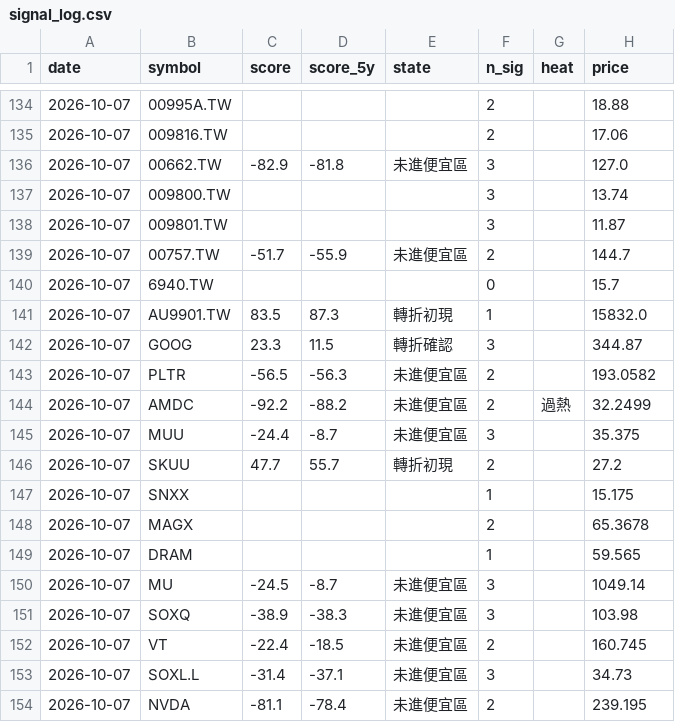
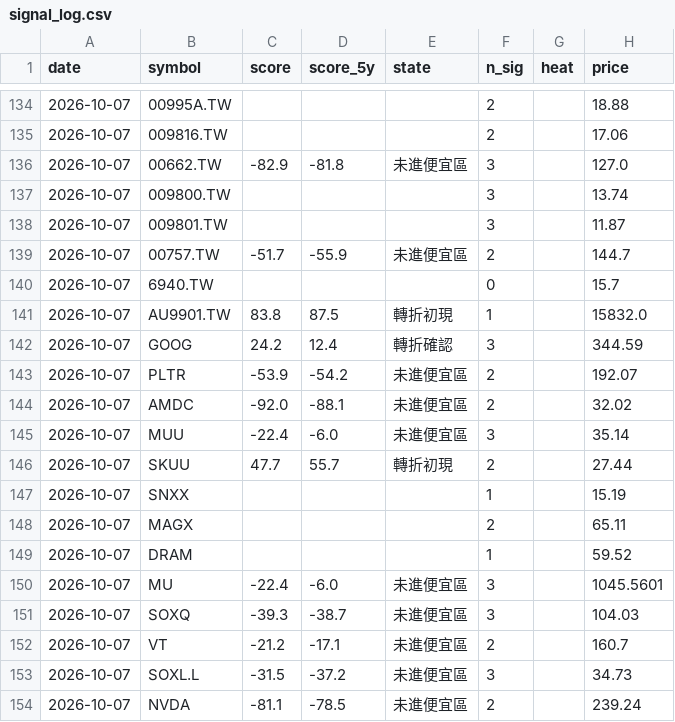
Before and after one commit to BeckWang888/cheap-dashboard, a CSV file: state/signal_log.csv, drawn as a sheet; only a part is shown, gaps mark what is left out; the diff covers the shown part only.

```diff
--- a/state/signal_log.csv
+++ b/state/signal_log.csv
@@ -140,15 +140,15 @@ date,symbol,score,score_5y,state,n_sig,heat,price
 2026-10-07,6940.TW,,,,0,,15.7
-2026-10-07,AU9901.TW,83.5,87.3,轉折初現,1,,15832.0
-2026-10-07,GOOG,23.3,11.5,轉折確認,3,,344.87
-2026-10-07,PLTR,-56.5,-56.3,未進便宜區,2,,193.0582
-2026-10-07,AMDC,-92.2,-88.2,未進便宜區,2,過熱,32.2499
-2026-10-07,MUU,-24.4,-8.7,未進便宜區,3,,35.375
-2026-10-07,SKUU,47.7,55.7,轉折初現,2,,27.2
-2026-10-07,SNXX,,,,1,,15.175
-2026-10-07,MAGX,,,,2,,65.3678
-2026-10-07,DRAM,,,,1,,59.565
-2026-10-07,MU,-24.5,-8.7,未進便宜區,3,,1049.14
-2026-10-07,SOXQ,-38.9,-38.3,未進便宜區,3,,103.98
-2026-10-07,VT,-22.4,-18.5,未進便宜區,2,,160.745
-2026-10-07,SOXL.L,-31.4,-37.1,未進便宜區,3,,34.73
-2026-10-07,NVDA,-81.1,-78.4,未進便宜區,2,,239.195
+2026-10-07,AU9901.TW,83.8,87.5,轉折初現,1,,15832.0
+2026-10-07,GOOG,24.2,12.4,轉折確認,3,,344.59
+2026-10-07,PLTR,-53.9,-54.2,未進便宜區,2,,192.07
+2026-10-07,AMDC,-92.0,-88.1,未進便宜區,2,,32.02
+2026-10-07,MUU,-22.4,-6.0,未進便宜區,3,,35.14
+2026-10-07,SKUU,47.7,55.7,轉折初現,2,,27.44
+2026-10-07,SNXX,,,,1,,15.19
+2026-10-07,MAGX,,,,2,,65.11
+2026-10-07,DRAM,,,,1,,59.52
+2026-10-07,MU,-22.4,-6.0,未進便宜區,3,,1045.5601
+2026-10-07,SOXQ,-39.3,-38.7,未進便宜區,3,,104.03
+2026-10-07,VT,-21.2,-17.1,未進便宜區,2,,160.7
+2026-10-07,SOXL.L,-31.5,-37.2,未進便宜區,3,,34.73
+2026-10-07,NVDA,-81.1,-78.5,未進便宜區,2,,239.24
```
Also changed, not shown: 51 edited cells elsewhere in this file, 1 other file.
